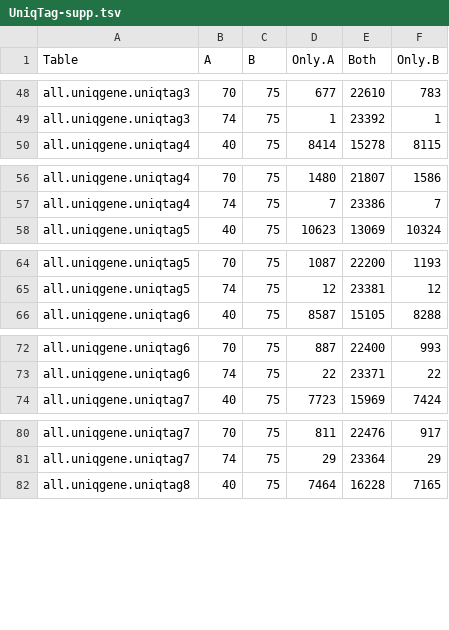
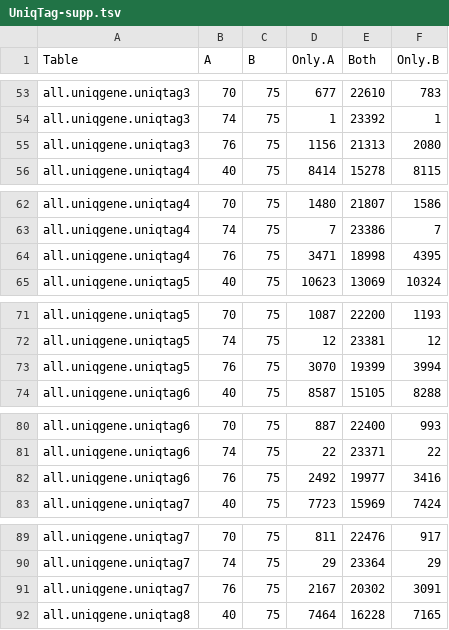
Before and after one commit to sjackman/uniqtag-paper, a TSV file: UniqTag-supp.tsv, drawn as a sheet; only a part is shown, gaps mark what is left out; the diff covers the shown part only.

```diff
--- a/UniqTag-supp.tsv
+++ b/UniqTag-supp.tsv
@@ -49,2 +54,3 @@ all.uniqgene.uniqtag3	70	75	677	22610	783
 all.uniqgene.uniqtag3	74	75	1	23392	1
+all.uniqgene.uniqtag3	76	75	1156	21313	2080
 all.uniqgene.uniqtag4	40	75	8414	15278	8115
@@ -57,2 +63,3 @@ all.uniqgene.uniqtag4	70	75	1480	21807	1586
 all.uniqgene.uniqtag4	74	75	7	23386	7
+all.uniqgene.uniqtag4	76	75	3471	18998	4395
 all.uniqgene.uniqtag5	40	75	10623	13069	10324
@@ -65,2 +72,3 @@ all.uniqgene.uniqtag5	70	75	1087	22200	1193
 all.uniqgene.uniqtag5	74	75	12	23381	12
+all.uniqgene.uniqtag5	76	75	3070	19399	3994
 all.uniqgene.uniqtag6	40	75	8587	15105	8288
@@ -73,2 +81,3 @@ all.uniqgene.uniqtag6	70	75	887	22400	993
 all.uniqgene.uniqtag6	74	75	22	23371	22
+all.uniqgene.uniqtag6	76	75	2492	19977	3416
 all.uniqgene.uniqtag7	40	75	7723	15969	7424
@@ -81,2 +90,3 @@ all.uniqgene.uniqtag7	70	75	811	22476	917
 all.uniqgene.uniqtag7	74	75	29	23364	29
+all.uniqgene.uniqtag7	76	75	2167	20302	3091
 all.uniqgene.uniqtag8	40	75	7464	16228	7165
```
Also changed, not shown: 12 added rows elsewhere in this file.
